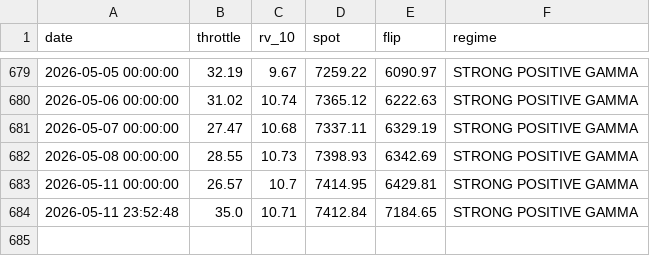
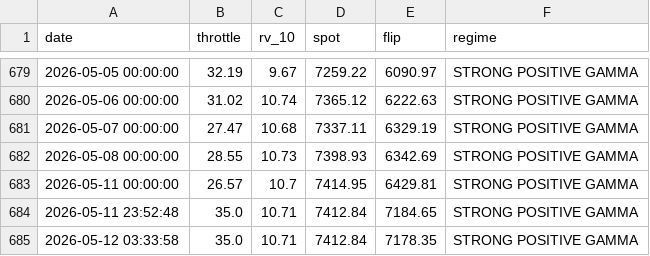
Before and after one commit to dchebows/HE-analysis-pipeline, a CSV file: throttle_history.csv, drawn as a sheet; only a part is shown, gaps mark what is left out.

```diff
--- a/throttle_history.csv
+++ b/throttle_history.csv
@@ -684 +684,2 @@ date,throttle,rv_10,spot,flip,regime
 2026-05-11 23:52:48,35.0,10.71,7412.84,7184.65,STRONG POSITIVE GAMMA
+2026-05-12 03:33:58,35.0,10.71,7412.84,7178.35,STRONG POSITIVE GAMMA
```
Also changed, not shown: output.csv, 1 other file.
